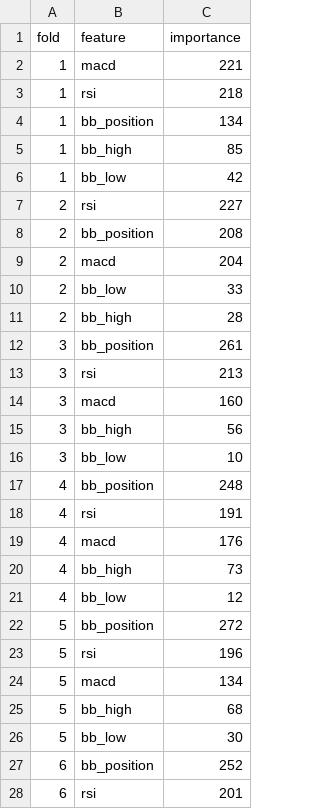
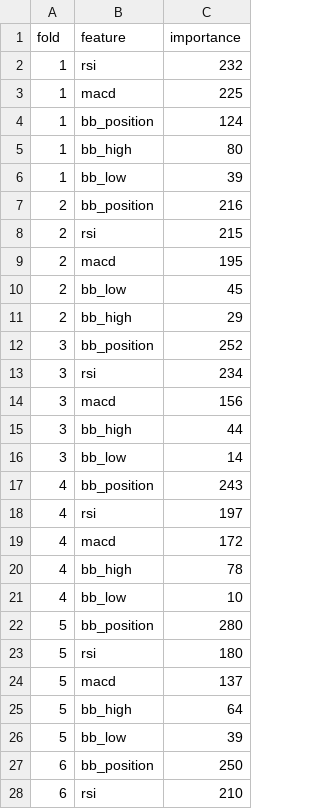
Before and after one commit to yakhaldy/sp500-strategies, a CSV file: results/cross-validation/top_10_feature_importance.csv, drawn as a sheet; only a part is shown; the diff covers the shown part only.

```diff
--- a/results/cross-validation/top_10_feature_importance.csv
+++ b/results/cross-validation/top_10_feature_importance.csv
@@ -1,28 +1,28 @@
 fold,feature,importance
-1,macd,221
-1,rsi,218
-1,bb_position,134
-1,bb_high,85
-1,bb_low,42
-2,rsi,227
-2,bb_position,208
-2,macd,204
-2,bb_low,33
-2,bb_high,28
-3,bb_position,261
-3,rsi,213
-3,macd,160
-3,bb_high,56
-3,bb_low,10
-4,bb_position,248
-4,rsi,191
-4,macd,176
-4,bb_high,73
-4,bb_low,12
-5,bb_position,272
-5,rsi,196
-5,macd,134
-5,bb_high,68
-5,bb_low,30
-6,bb_position,252
-6,rsi,201
+1,rsi,232
+1,macd,225
+1,bb_position,124
+1,bb_high,80
+1,bb_low,39
+2,bb_position,216
+2,rsi,215
+2,macd,195
+2,bb_low,45
+2,bb_high,29
+3,bb_position,252
+3,rsi,234
+3,macd,156
+3,bb_high,44
+3,bb_low,14
+4,bb_position,243
+4,rsi,197
+4,macd,172
+4,bb_high,78
+4,bb_low,10
+5,bb_position,280
+5,rsi,180
+5,macd,137
+5,bb_high,64
+5,bb_low,39
+6,bb_position,250
+6,rsi,210
```
Also changed, not shown: 23 edited cells elsewhere in this file, results/cross-validation/ml_metrics_train.csv, 13 other files.
